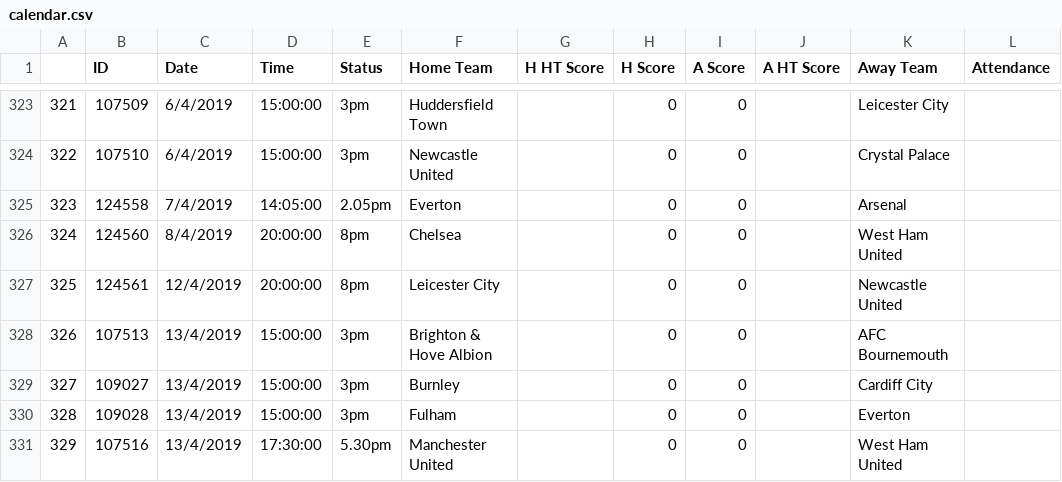
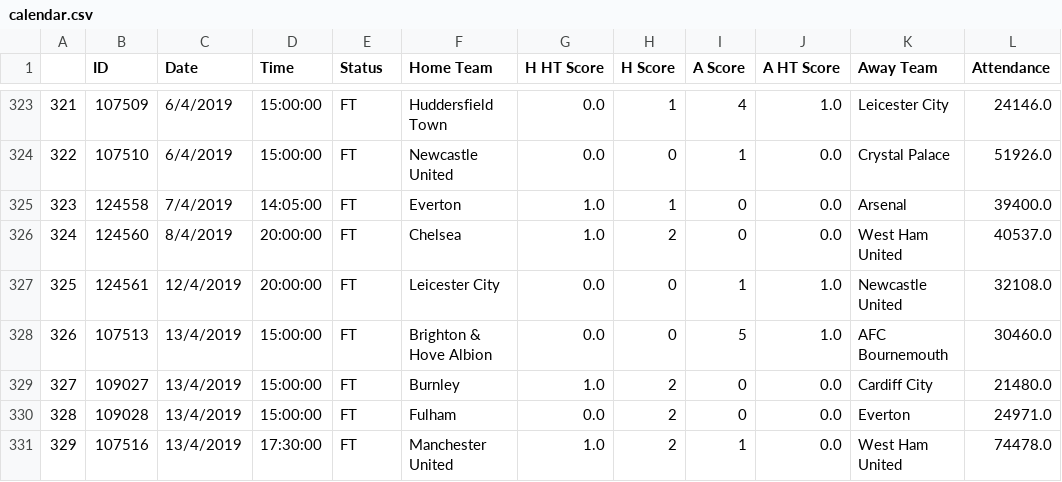
Before and after one commit to ht21992/hometest, a CSV file: session 4/calendar.csv, drawn as a sheet; only a part is shown, gaps mark what is left out; the diff covers the shown part only.

```diff
--- a/session 4/calendar.csv
+++ b/session 4/calendar.csv
@@ -323,9 +323,9 @@
-321,107509,6/4/2019,15:00:00,3pm,Huddersfield Town,,0,0,,Leicester City,
-322,107510,6/4/2019,15:00:00,3pm,Newcastle United,,0,0,,Crystal Palace,
-323,124558,7/4/2019,14:05:00,2.05pm,Everton,,0,0,,Arsenal,
-324,124560,8/4/2019,20:00:00,8pm,Chelsea,,0,0,,West Ham United,
-325,124561,12/4/2019,20:00:00,8pm,Leicester City,,0,0,,Newcastle United,
-326,107513,13/4/2019,15:00:00,3pm,Brighton & Hove Albion,,0,0,,AFC Bournemouth,
-327,109027,13/4/2019,15:00:00,3pm,Burnley,,0,0,,Cardiff City,
-328,109028,13/4/2019,15:00:00,3pm,Fulham,,0,0,,Everton,
-329,107516,13/4/2019,17:30:00,5.30pm,Manchester United,,0,0,,West Ham United,
+321,107509,6/4/2019,15:00:00,FT,Huddersfield Town,0.0,1,4,1.0,Leicester City,24146.0
+322,107510,6/4/2019,15:00:00,FT,Newcastle United,0.0,0,1,0.0,Crystal Palace,51926.0
+323,124558,7/4/2019,14:05:00,FT,Everton,1.0,1,0,0.0,Arsenal,39400.0
+324,124560,8/4/2019,20:00:00,FT,Chelsea,1.0,2,0,0.0,West Ham United,40537.0
+325,124561,12/4/2019,20:00:00,FT,Leicester City,0.0,0,1,1.0,Newcastle United,32108.0
+326,107513,13/4/2019,15:00:00,FT,Brighton & Hove Albion,0.0,0,5,1.0,AFC Bournemouth,30460.0
+327,109027,13/4/2019,15:00:00,FT,Burnley,1.0,2,0,0.0,Cardiff City,21480.0
+328,109028,13/4/2019,15:00:00,FT,Fulham,0.0,2,0,0.0,Everton,24971.0
+329,107516,13/4/2019,17:30:00,FT,Manchester United,1.0,2,1,0.0,West Ham United,74478.0
```
Also changed, not shown: 108 edited cells elsewhere in this file, 1 other file.
